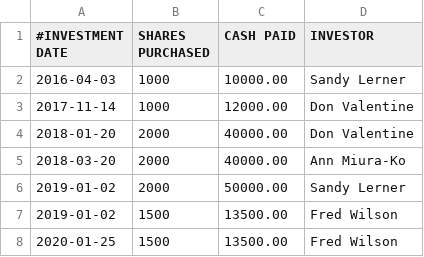
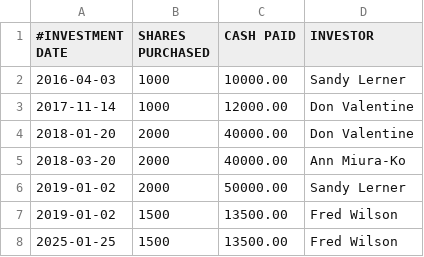
Before and after one commit to rickprice/CapTable, a CSV file: test_input_4.csv, drawn as a sheet.

```diff
--- a/test_input_4.csv
+++ b/test_input_4.csv
@@ -7,2 +7,2 @@
 2019-01-02,1500,13500.00,Fred Wilson
-2020-01-25,1500,13500.00,Fred Wilson
+2025-01-25,1500,13500.00,Fred Wilson
```
Also changed, not shown: 6 other files.
